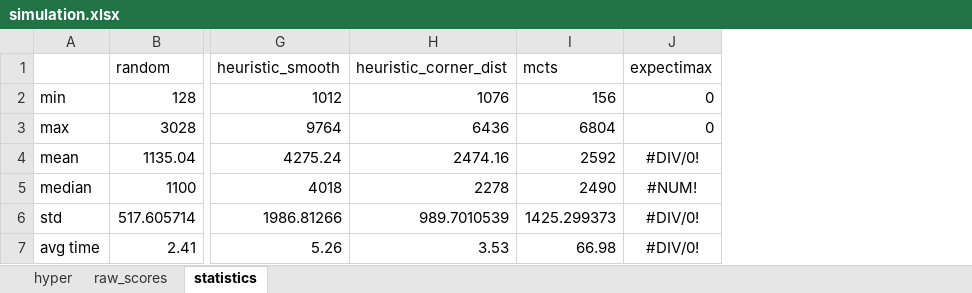
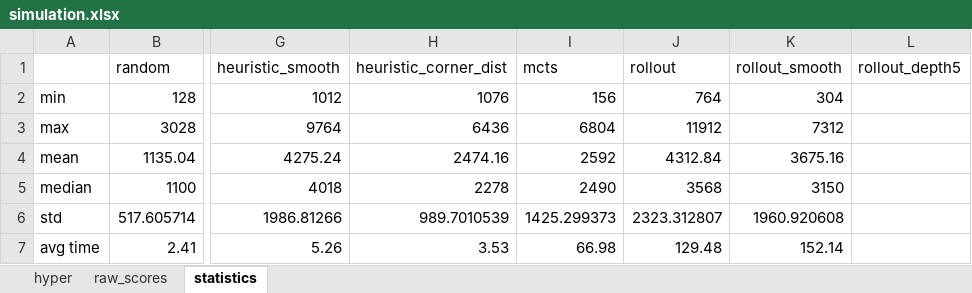
Before and after one commit to GMouYes/AI_Proj, an Excel workbook: Final Project/simulation.xlsx, sheet statistics, drawn as a sheet; only a part is shown, gaps mark what is left out; values as stored, in another font and other column widths than the file's, no borders; removed rows and columns are numbered as before the commit, all else as after; the diff names each change by its address in the sheet, - before the commit and + after, or states it on an @@ line.

Commit message:
add simulation results for rollout

```diff
--- a/Final Project/simulation.xlsx (sheet statistics)
+++ b/Final Project/simulation.xlsx (sheet statistics)
-column J (expectimax), rows 2-7: 0 | 0 | #DIV/0! | #NUM! | #DIV/0! | #DIV/0!
+column J (rollout), rows 2-7: 764 | 11912 | 4312.84 | 3568 | 2323.312807 | 129.48
+column K (rollout_smooth), rows 2-7: 304 | 7312 | 3675.16 | 3150 | 1960.920608 | 152.14
+column L (rollout_depth5), empty
```
Also changed, not shown: sheet hyper, sheet raw_scores.
